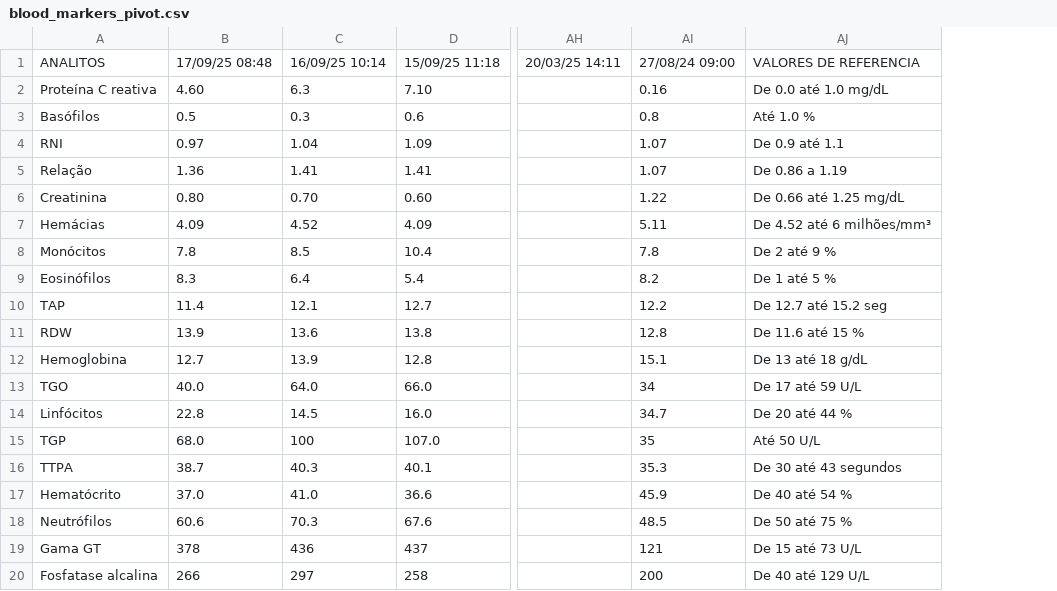
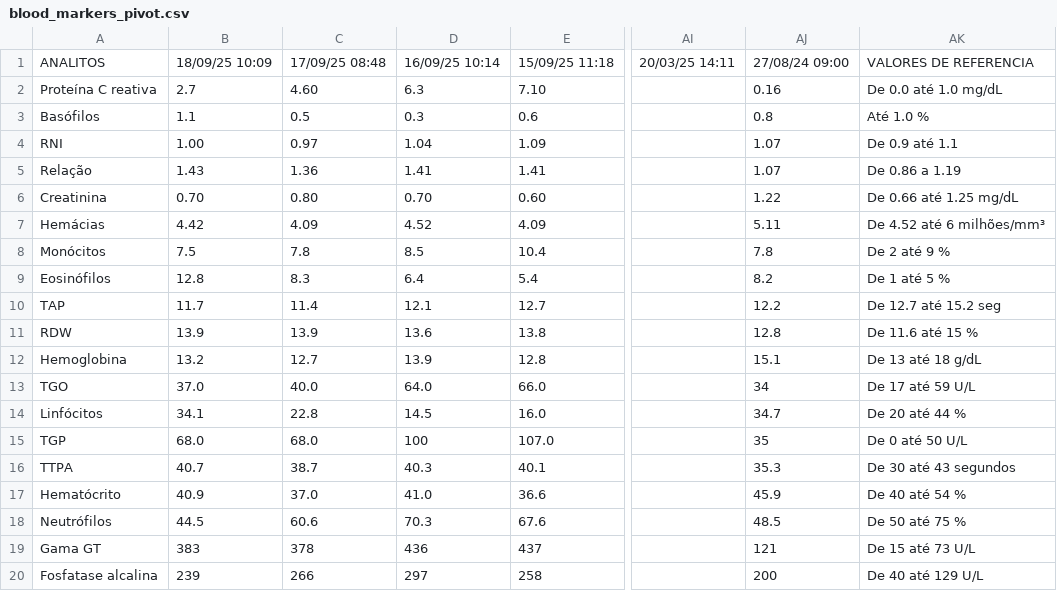
Before and after one commit to ronaldokun/maladie, a CSV file: blood_markers_pivot.csv, drawn as a sheet; only a part is shown, gaps mark what is left out; addresses are those after the commit; the diff names each change by its address in the sheet, - before the commit and + after, or states it on an @@ line.

Commit message:
✨ Added data from 18/09/25

```diff
--- a/blood_markers_pivot.csv
+++ b/blood_markers_pivot.csv
+column B, rows 1-20: 18/09/25 10:09 | 2.7 | 1.1 | 1.00 | 1.43 | 0.70 | 4.42 | 7.5 | 12.8 | 11.7 | 13.9 | 13.2 | 37.0 | 34.1 | 68.0 | 40.7 | 40.9 | 44.5 | 383 | 239
-AK15: Até 50 U/L
+AK15: De 0 até 50 U/L
```
